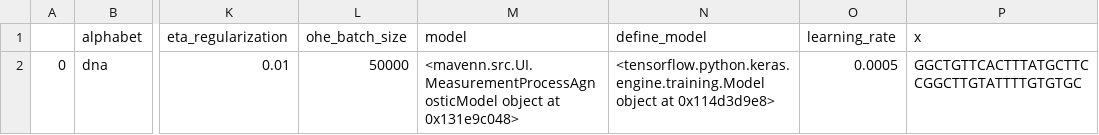
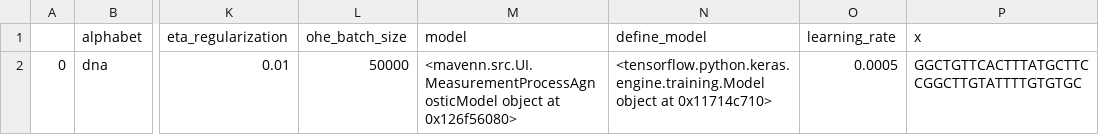
Before and after one commit to jbkinney/mavenn, a CSV file: mavenn/development/20.08.26_load_models_for_JBK/Figure_5/model_files/full-wt.csv, drawn as a sheet; only a part is shown, gaps mark what is left out; the diff names each change by its address in the sheet, - before the commit and + after, or states it on an @@ line.

Commit message:
Adding figure 5 notebook where mavenn models are loaded using load() method

```diff
--- a/mavenn/development/20.08.26_load_models_for_JBK/Figure_5/model_files/full-wt.csv
+++ b/mavenn/development/20.08.26_load_models_for_JBK/Figure_5/model_files/full-wt.csv
-M2 (model): …object at 0x131e9c048>
+M2 (model): …object at 0x126f56080>
-N2 (define_model): …object at 0x114d3d9e8>
+N2 (define_model): …object at 0x11714c710>
```
Also changed, not shown: 5 other files.
